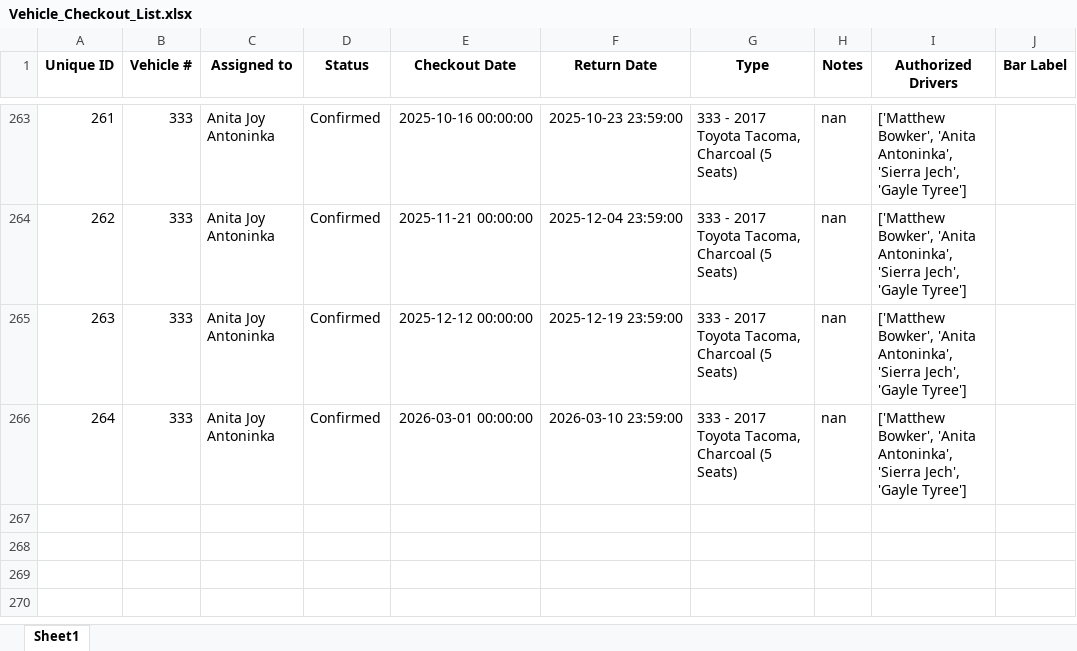
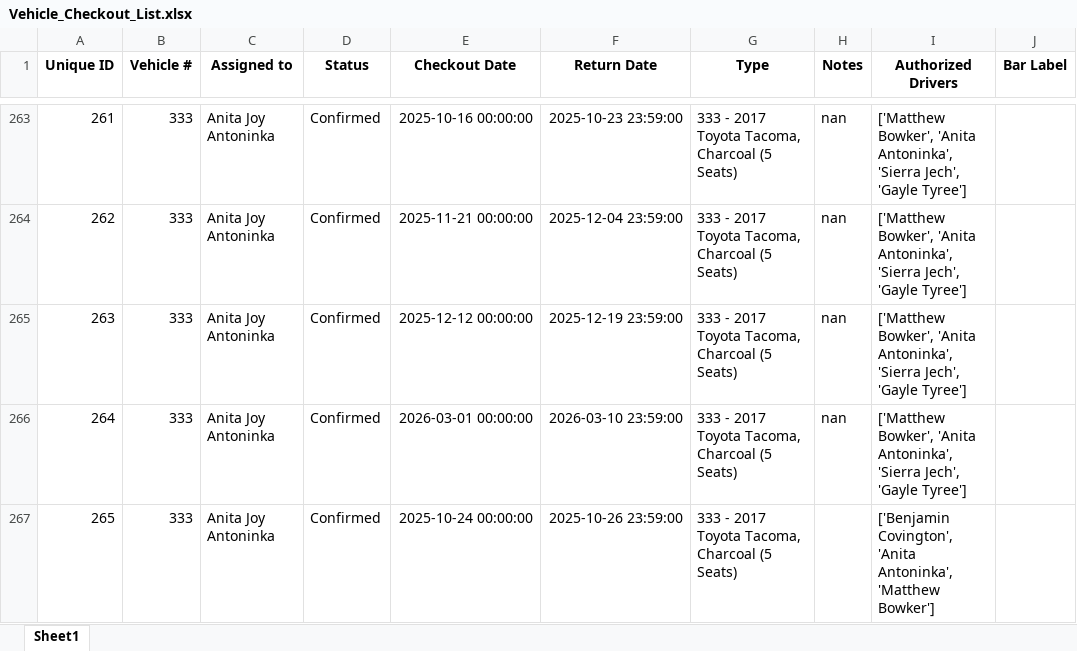
Before and after one commit to forestryvehicleadmin/Vehicle_Gantt, an Excel workbook: Vehicle_Checkout_List.xlsx, sheet Sheet1, drawn as a sheet; only a part is shown, gaps mark what is left out; values as stored, in another font and other column widths than the file's, no borders; the diff names each change by its address in the sheet, - before the commit and + after, or states it on an @@ line.

Commit message:
Added new entry via Streamlit app at 2025-09-26 19:52:43

```diff
--- a/Vehicle_Checkout_List.xlsx (sheet Sheet1)
+++ b/Vehicle_Checkout_List.xlsx (sheet Sheet1)
+row 267: 265 | 333 | Anita Joy Antoninka | Confirmed | 2025-10-24 00:00:00 | 2025-10-26 23:59:00 | 333 - 2017 Toyota Tacoma, Charcoal (5 Seats) |  | ['Benjamin Covington', 'Anita Antoninka', 'Matthew Bowker']
```
